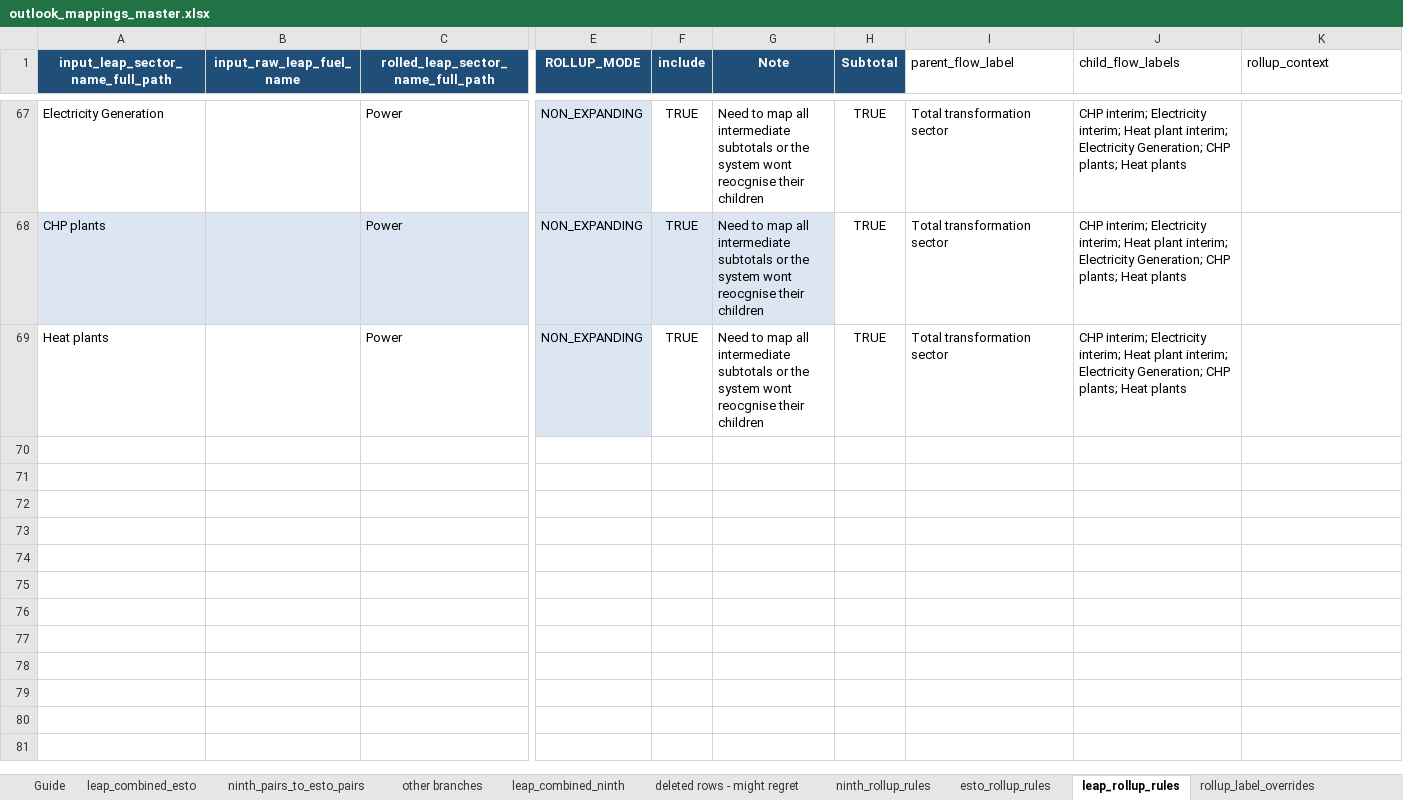
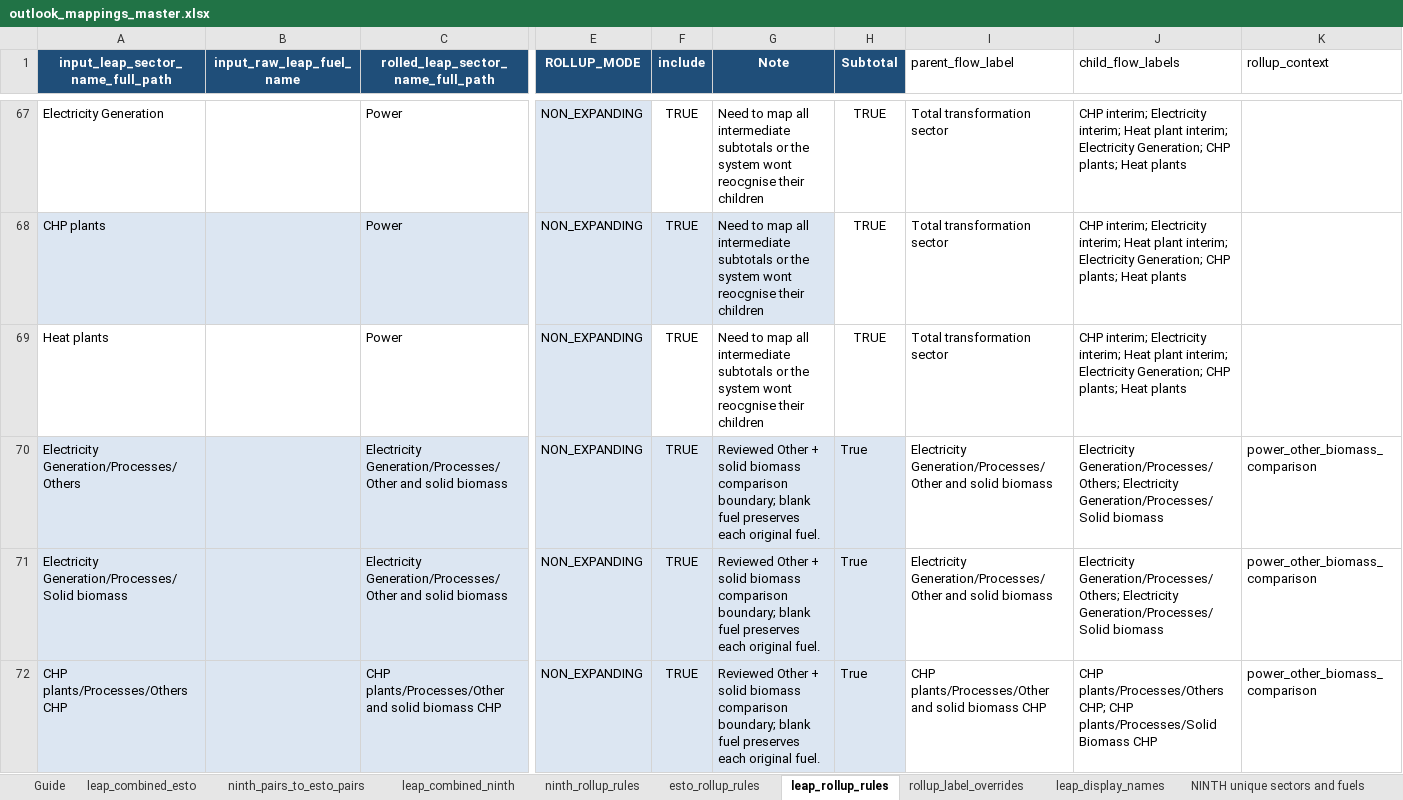
Before and after one commit to asia-pacific-energy-research-centre/leap_mappings, an Excel workbook: config/outlook_mappings_master.xlsx, sheet leap_rollup_rules, drawn as a sheet; only a part is shown, gaps mark what is left out; values as stored, in another font and other column widths than the file's, no borders; charts and pictures not drawn; rows hold the shown columns only; the diff covers the shown part only; the diff names each change by its address in the sheet, - before the commit and + after, or states it on an @@ line.

Commit message:
codex: install reviewed rollup mappings for pipeline
Execution-only canonical workbook copied from outlook_mappings_master todo.xlsx. SHA-256: 0C10BD068DD9CFC8094D1CACA50941E2D9B7EE03E3F6E2E79B28962B4F72CB2C.

```diff
--- a/config/outlook_mappings_master.xlsx (sheet leap_rollup_rules)
+++ b/config/outlook_mappings_master.xlsx (sheet leap_rollup_rules)
-sheet tab: other branches
-sheet tab: deleted rows - might regret
+row 70: Electricity Generation/Processes/Others |  | Electricity Generation/Processes/Other and solid biomass | NON_EXPANDING | TRUE | Reviewed Other + solid biomass comparison boundary; blank fuel preserves each original fuel. | True | Electricity Generation/Processes/Other and solid biomass | Electricity Generation/Processes/Others; Electricity Generation/Processes/Solid biomass | power_other_biomass_comparison
+row 71: Electricity Generation/Processes/Solid biomass |  | Electricity Generation/Processes/Other and solid biomass | NON_EXPANDING | TRUE | Reviewed Other + solid biomass comparison boundary; blank fuel preserves each original fuel. | True | Electricity Generation/Processes/Other and solid biomass | Electricity Generation/Processes/Others; Electricity Generation/Processes/Solid biomass | power_other_biomass_comparison
+row 72: CHP plants/Processes/Others CHP |  | CHP plants/Processes/Other and solid biomass CHP | NON_EXPANDING | TRUE | Reviewed Other + solid biomass comparison boundary; blank fuel preserves each original fuel. | True | CHP plants/Processes/Other and solid biomass CHP | CHP plants/Processes/Others CHP; CHP plants/Processes/Solid Biomass CHP | power_other_biomass_comparison
```
Also changed, not shown: 3 added rows elsewhere in this sheet, sheet ninth_pairs_to_esto_pairs, sheet leap_combined_esto, sheet leap_display_names, sheet leap_combined_ninth, sheet esto_rollup_rules, sheet rollup_label_overrides, 1 more sheet, hidden cells, charts or pictures.
